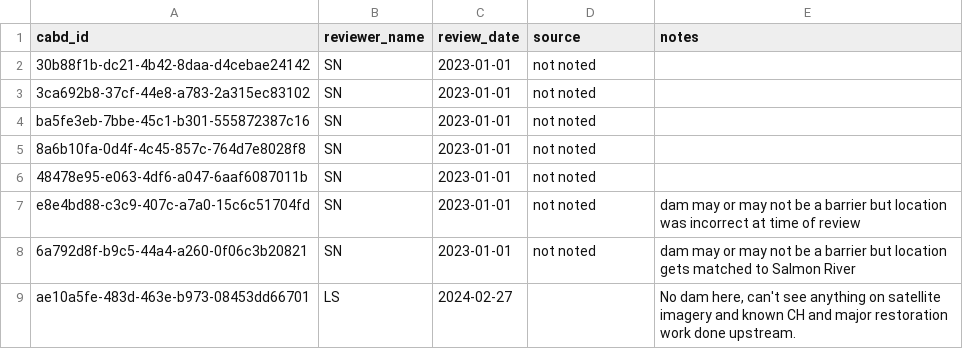
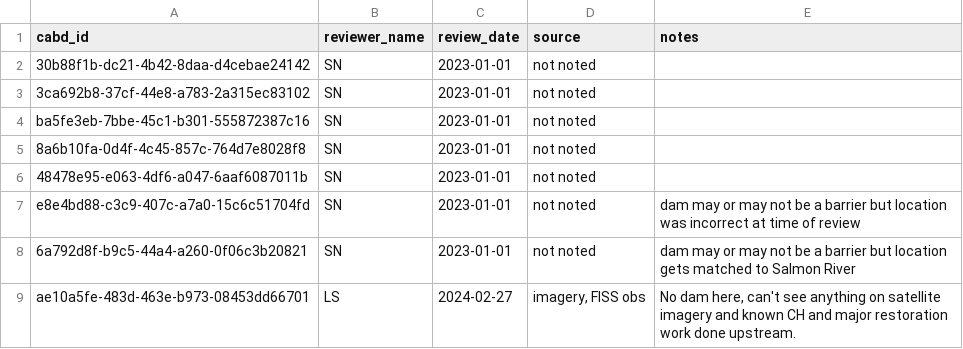
Before and after one commit to lucy-schick/bcfishpass, a CSV file: data/user_cabd_dams_exclusions.csv, drawn as a sheet.

Commit message:
updated csv with source

```diff
--- a/data/user_cabd_dams_exclusions.csv
+++ b/data/user_cabd_dams_exclusions.csv
@@ -8,2 +8,2 @@ e8e4bd88-c3c9-407c-a7a0-15c6c51704fd,SN,2023-01-01,not noted,dam may or may not
 6a792d8f-b9c5-44a4-a260-0f06c3b20821,SN,2023-01-01,not noted,dam may or may not be a barrier but location gets matched to Salmon River
-ae10a5fe-483d-463e-b973-08453dd66701,LS,2024-02-27,,"No dam here, can't see anything on satellite imagery and known CH and major restoration work done upstream."
+ae10a5fe-483d-463e-b973-08453dd66701,LS,2024-02-27,"imagery, FISS obs","No dam here, can't see anything on satellite imagery and known CH and major restoration work done upstream."
```
